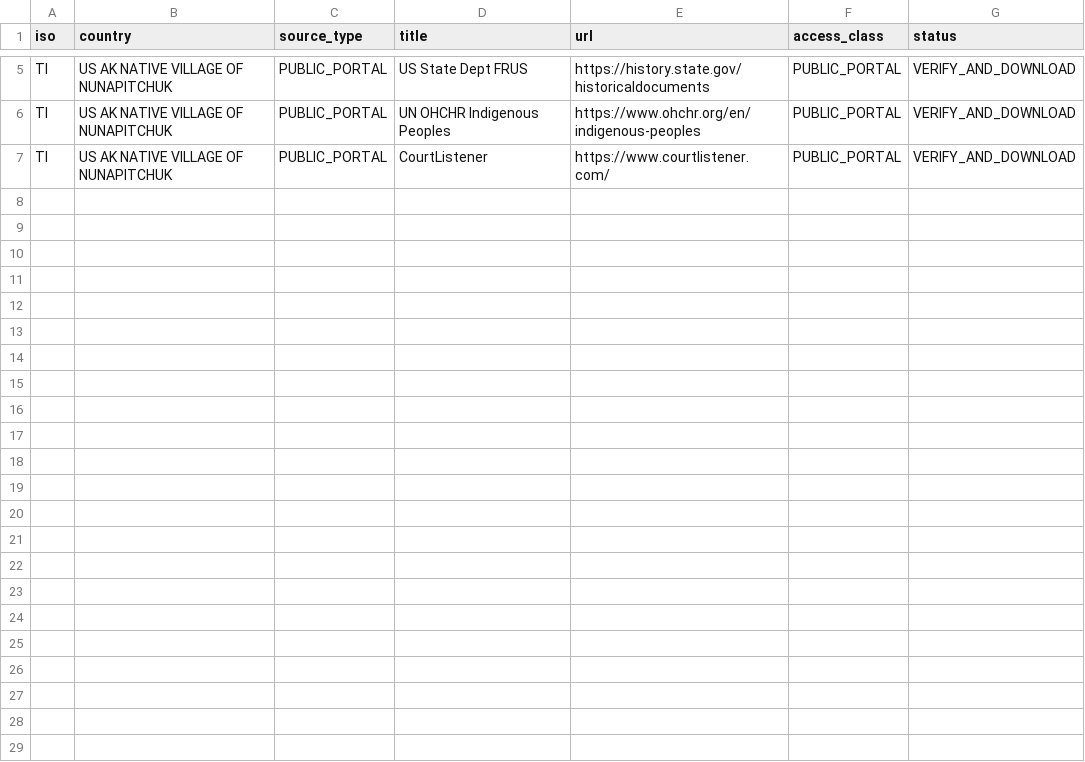
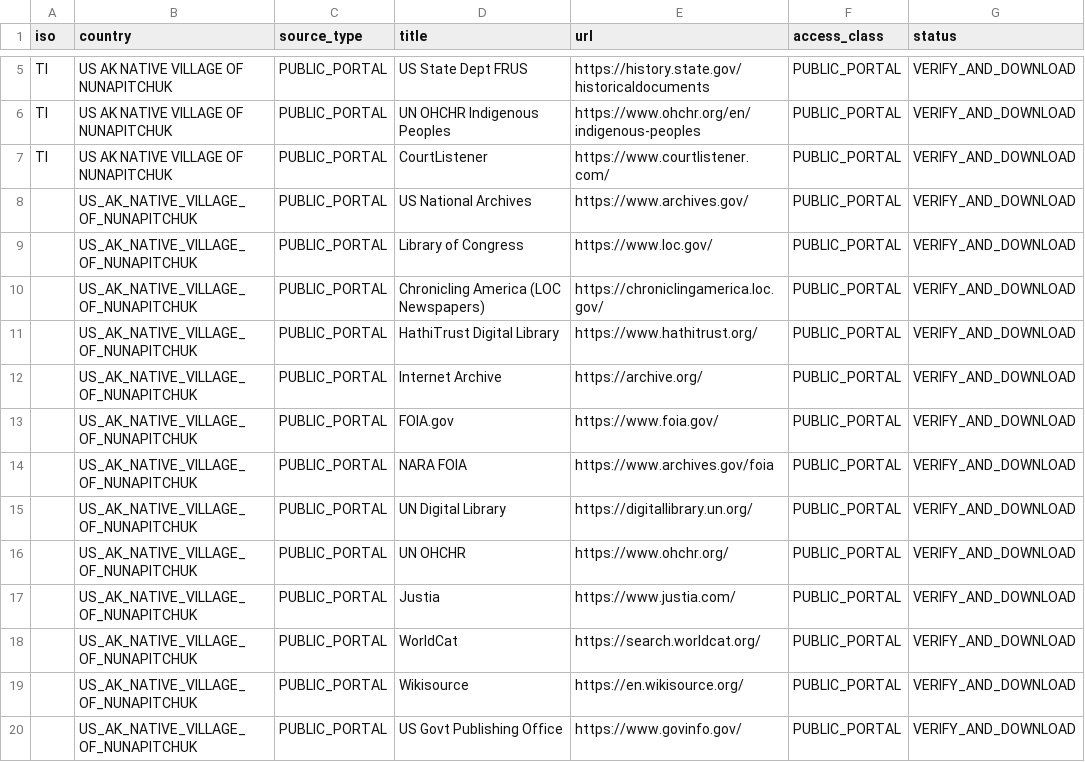
Before and after one commit to GlobalRestitutionAlliance/turtle-island-us-ak-native-village-of-nunapitchuk-master-litigation, a CSV file: 03_Evidentiary_Exhibits/PRIMARY_PUBLIC_SOURCES.csv, drawn as a sheet; only a part is shown, gaps mark what is left out.

Commit message:
Expand primary public source registries (Batch 2)

```diff
--- a/03_Evidentiary_Exhibits/PRIMARY_PUBLIC_SOURCES.csv
+++ b/03_Evidentiary_Exhibits/PRIMARY_PUBLIC_SOURCES.csv
@@ -7 +7,14 @@ TI,US AK NATIVE VILLAGE OF NUNAPITCHUK,PUBLIC_PORTAL,UN OHCHR Indigenous Peoples
 TI,US AK NATIVE VILLAGE OF NUNAPITCHUK,PUBLIC_PORTAL,CourtListener,https://www.courtlistener.com/,PUBLIC_PORTAL,VERIFY_AND_DOWNLOAD
+,US_AK_NATIVE_VILLAGE_OF_NUNAPITCHUK,PUBLIC_PORTAL,US National Archives,https://www.archives.gov/,PUBLIC_PORTAL,VERIFY_AND_DOWNLOAD
+,US_AK_NATIVE_VILLAGE_OF_NUNAPITCHUK,PUBLIC_PORTAL,Library of Congress,https://www.loc.gov/,PUBLIC_PORTAL,VERIFY_AND_DOWNLOAD
+,US_AK_NATIVE_VILLAGE_OF_NUNAPITCHUK,PUBLIC_PORTAL,Chronicling America (LOC Newspapers),https://chroniclingamerica.loc.gov/,PUBLIC_PORTAL,VERIFY_AND_DOWNLOAD
+,US_AK_NATIVE_VILLAGE_OF_NUNAPITCHUK,PUBLIC_PORTAL,HathiTrust Digital Library,https://www.hathitrust.org/,PUBLIC_PORTAL,VERIFY_AND_DOWNLOAD
+,US_AK_NATIVE_VILLAGE_OF_NUNAPITCHUK,PUBLIC_PORTAL,Internet Archive,https://archive.org/,PUBLIC_PORTAL,VERIFY_AND_DOWNLOAD
+,US_AK_NATIVE_VILLAGE_OF_NUNAPITCHUK,PUBLIC_PORTAL,FOIA.gov,https://www.foia.gov/,PUBLIC_PORTAL,VERIFY_AND_DOWNLOAD
+,US_AK_NATIVE_VILLAGE_OF_NUNAPITCHUK,PUBLIC_PORTAL,NARA FOIA,https://www.archives.gov/foia,PUBLIC_PORTAL,VERIFY_AND_DOWNLOAD
+,US_AK_NATIVE_VILLAGE_OF_NUNAPITCHUK,PUBLIC_PORTAL,UN Digital Library,https://digitallibrary.un.org/,PUBLIC_PORTAL,VERIFY_AND_DOWNLOAD
+,US_AK_NATIVE_VILLAGE_OF_NUNAPITCHUK,PUBLIC_PORTAL,UN OHCHR,https://www.ohchr.org/,PUBLIC_PORTAL,VERIFY_AND_DOWNLOAD
+,US_AK_NATIVE_VILLAGE_OF_NUNAPITCHUK,PUBLIC_PORTAL,Justia,https://www.justia.com/,PUBLIC_PORTAL,VERIFY_AND_DOWNLOAD
+,US_AK_NATIVE_VILLAGE_OF_NUNAPITCHUK,PUBLIC_PORTAL,WorldCat,https://search.worldcat.org/,PUBLIC_PORTAL,VERIFY_AND_DOWNLOAD
+,US_AK_NATIVE_VILLAGE_OF_NUNAPITCHUK,PUBLIC_PORTAL,Wikisource,https://en.wikisource.org/,PUBLIC_PORTAL,VERIFY_AND_DOWNLOAD
+,US_AK_NATIVE_VILLAGE_OF_NUNAPITCHUK,PUBLIC_PORTAL,US Govt Publishing Office,https://www.govinfo.gov/,PUBLIC_PORTAL,VERIFY_AND_DOWNLOAD
```
Also changed, not shown: 2 other files.
